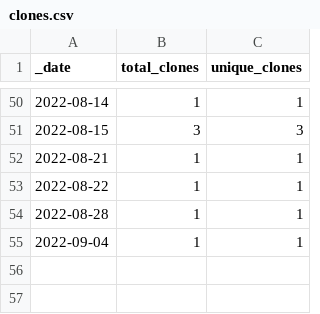
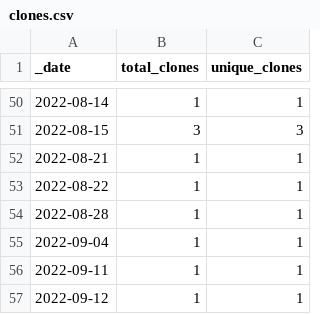
Before and after one commit to roberts-farm-of-ideas/11, a CSV file: traffic/clones.csv, drawn as a sheet; only a part is shown, gaps mark what is left out; the diff names each change by its address in the sheet, - before the commit and + after, or states it on an @@ line.

Commit message:
GitHub traffic

```diff
--- a/traffic/clones.csv
+++ b/traffic/clones.csv
+row 56: 2022-09-11 | 1 | 1
+row 57: 2022-09-12 | 1 | 1
```
Also changed, not shown: 1 other file.
